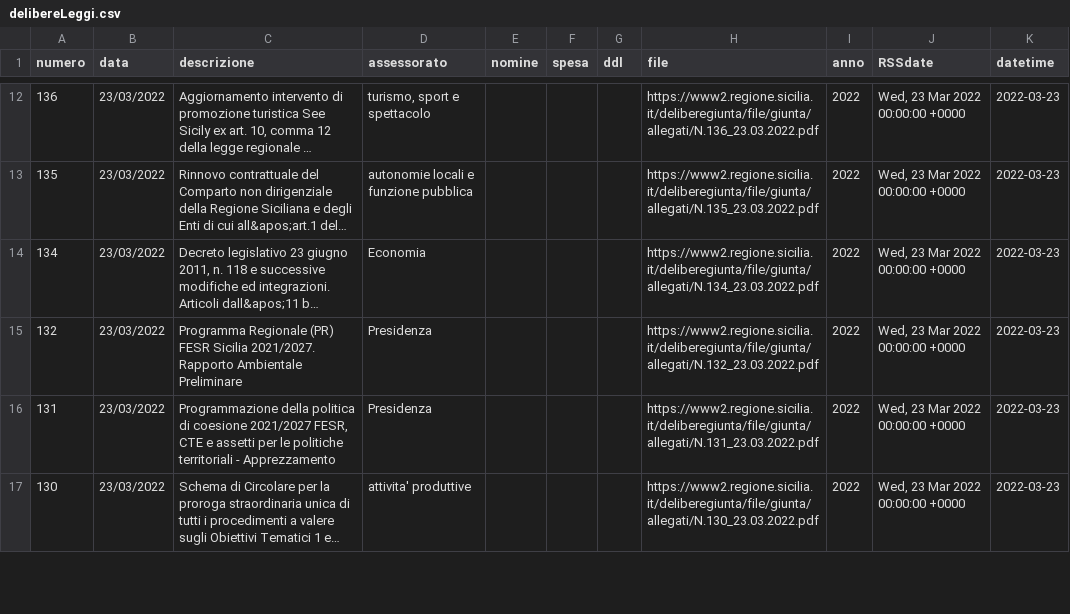
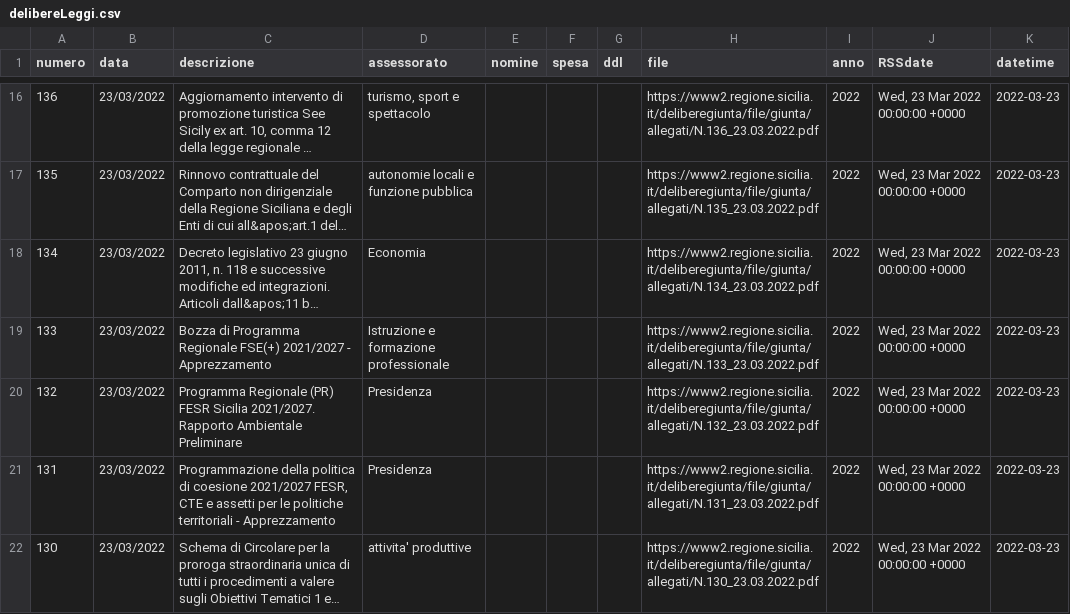
Before and after one commit to opendatasicilia/RSSdisegniLeggeAssembleaRegionaleSiciliana, a CSV file: docs/delibereLeggi.csv, drawn as a sheet; only a part is shown, gaps mark what is left out; long unchanged cells end in …; the diff covers the shown part only; the diff names each change by its address in the sheet, - before the commit and + after, or states it on an @@ line.

```diff
--- a/docs/delibereLeggi.csv
+++ b/docs/delibereLeggi.csv
+row 19: 133 | 23/03/2022 | Bozza di Programma Regionale FSE(+) 2021/2027 - Apprezzamento | Istruzione e formazione professionale |  |  |  | https://www2.regione.sicilia.it/deliberegiunta/file/giunta/allegati/N.133_23.03.2022.pdf | 2022 | Wed, 23 Mar 2022 00:00:00 +0000 | 2022-03-23
```
Also changed, not shown: 5 added rows elsewhere in this file, 1 other file.
